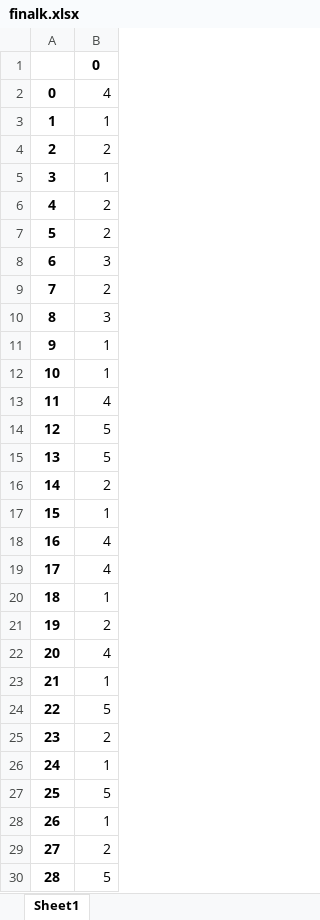
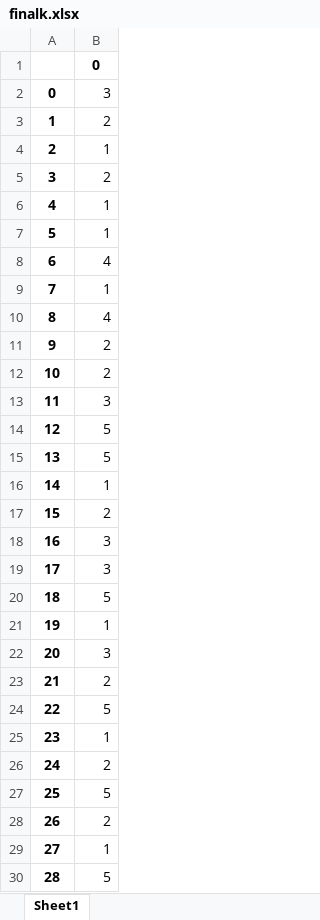
Before and after one commit to YassYe/LinearProgramingBonanza, an Excel workbook: Assignment1/finalk.xlsx, sheet Sheet1, drawn as a sheet; only a part is shown; values as stored, in another font and other column widths than the file's, no borders; the diff covers the shown part only; the diff names each change by its address in the sheet, - before the commit and + after, or states it on an @@ line.

```diff
--- a/Assignment1/finalk.xlsx (sheet Sheet1)
+++ b/Assignment1/finalk.xlsx (sheet Sheet1)
-B2: 4
+B2: 3
-B3: 1
+B3: 2
-B4: 2
+B4: 1
-B5: 1
+B5: 2
-B6:B7: 2
+B6:B7: 1
-B8: 3
+B8: 4
-B9: 2
+B9: 1
-B10: 3
+B10: 4
-B11:B12: 1
+B11:B12: 2
-B13: 4
+B13: 3
-B16: 2
+B16: 1
-B17: 1
+B17: 2
-B18:B19: 4
+B18:B19: 3
-B20: 1
+B20: 5
-B21: 2
+B21: 1
-B22: 4
+B22: 3
-B23: 1
+B23: 2
-B25: 2
+B25: 1
-B26: 1
+B26: 2
-B28: 1
+B28: 2
-B29: 2
+B29: 1
```
Also changed, not shown: 59 edited cells elsewhere in this sheet, 5 other files.
